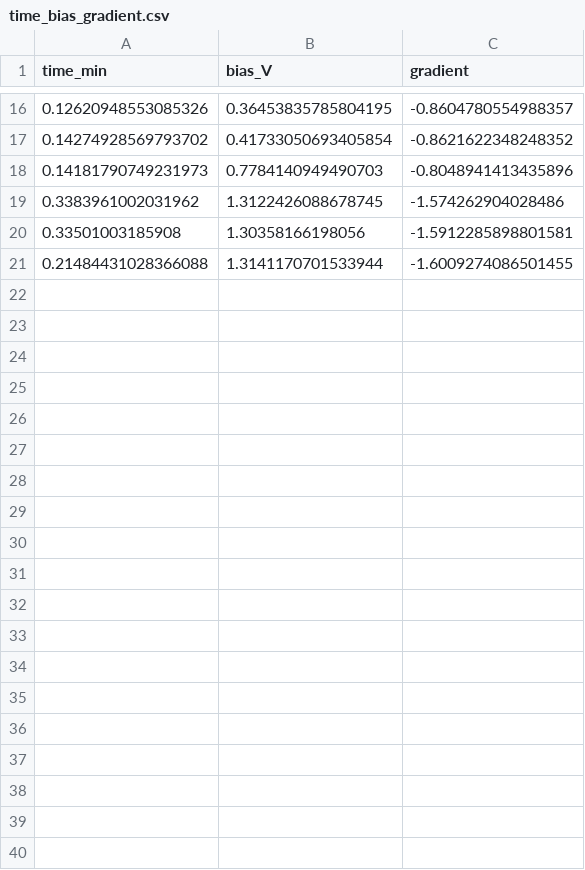
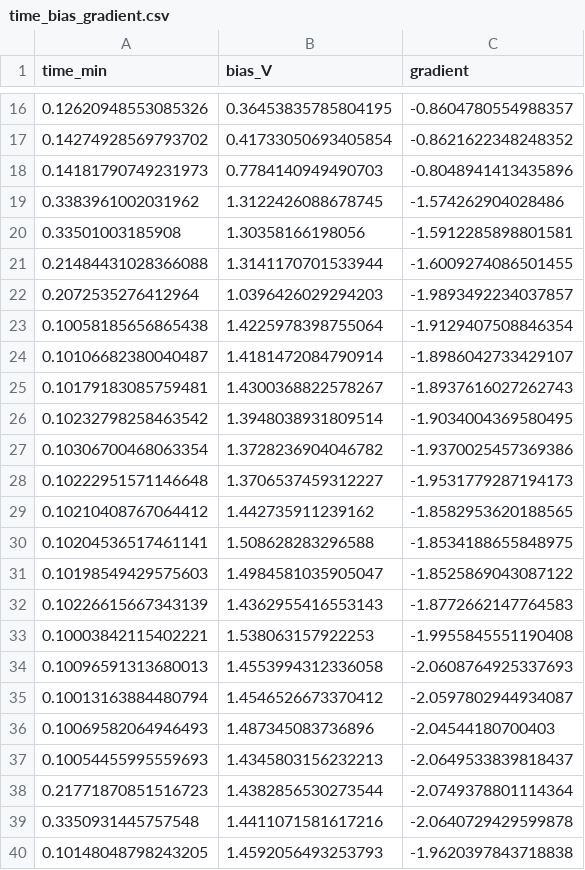
Before and after one commit to dbecerril/kp_controller, a CSV file: kpoutput/time_bias_gradient.csv, drawn as a sheet; only a part is shown, gaps mark what is left out; the diff covers the shown part only; the diff names each change by its address in the sheet, - before the commit and + after, or states it on an @@ line.

```diff
--- a/kpoutput/time_bias_gradient.csv
+++ b/kpoutput/time_bias_gradient.csv
+row 22: 0.2072535276412964 | 1.0396426029294203 | -1.9893492234037857
+row 23: 0.10058185656865438 | 1.4225978398755064 | -1.9129407508846354
+row 24: 0.10106682380040487 | 1.4181472084790914 | -1.8986042733429107
+row 25: 0.10179183085759481 | 1.4300368822578267 | -1.8937616027262743
+row 26: 0.10232798258463542 | 1.3948038931809514 | -1.9034004369580495
+row 27: 0.10306700468063354 | 1.3728236904046782 | -1.9370025457369386
+row 28: 0.10222951571146648 | 1.3706537459312227 | -1.9531779287194173
+row 29: 0.10210408767064412 | 1.442735911239162 | -1.8582953620188565
+row 30: 0.10204536517461141 | 1.508628283296588 | -1.8534188655848975
+row 31: 0.10198549429575603 | 1.4984581035905047 | -1.8525869043087122
+row 32: 0.10226615667343139 | 1.4362955416553143 | -1.8772662147764583
+row 33: 0.10003842115402221 | 1.538063157922253 | -1.9955845551190408
+row 34: 0.10096591313680013 | 1.4553994312336058 | -2.0608764925337693
+row 35: 0.10013163884480794 | 1.4546526673370412 | -2.0597802944934087
+row 36: 0.10069582064946493 | 1.487345083736896 | -2.04544180700403
+row 37: 0.10054455995559693 | 1.4345803156232213 | -2.0649533839818437
+row 38: 0.21771870851516723 | 1.4382856530273544 | -2.0749378801114364
+row 39: 0.3350931445757548 | 1.4411071581617216 | -2.0640729429599878
+row 40: 0.10148048798243205 | 1.4592056493253793 | -1.9620397843718838
```
Also changed, not shown: 47 added rows elsewhere in this file, 13 other files.
